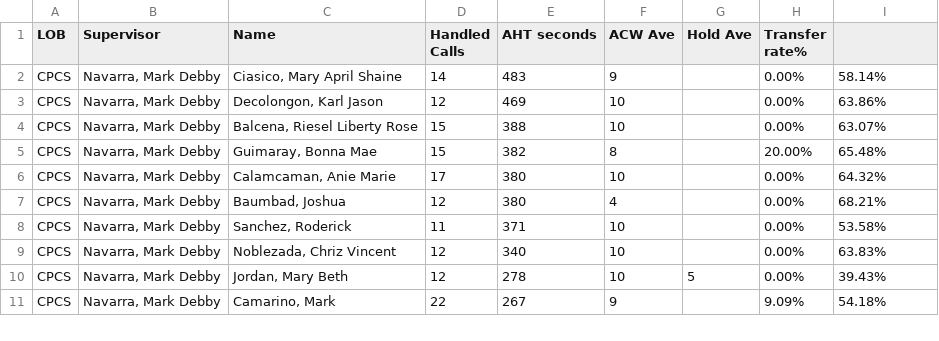
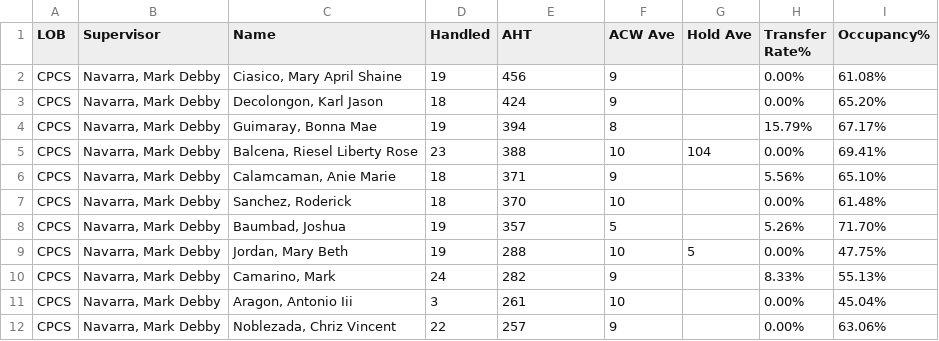
Before and after one commit to mosaicphl/CPCSAHTinterval, a CSV file: cpcs.csv, drawn as a sheet; only a part is shown; the diff covers the shown part only.

```diff
--- a/cpcs.csv
+++ b/cpcs.csv
@@ -1,11 +1,12 @@
-LOB,Supervisor,Name ,Handled Calls ,AHT seconds,ACW Ave,Hold Ave,Transfer rate%,
-CPCS,"Navarra, Mark Debby","Ciasico, Mary April Shaine",14,483,9,,0.00%,58.14%
-CPCS,"Navarra, Mark Debby","Decolongon, Karl Jason",12,469,10,,0.00%,63.86%
-CPCS,"Navarra, Mark Debby","Balcena, Riesel Liberty Rose",15,388,10,,0.00%,63.07%
-CPCS,"Navarra, Mark Debby","Guimaray, Bonna Mae",15,382,8,,20.00%,65.48%
-CPCS,"Navarra, Mark Debby","Calamcaman, Anie Marie",17,380,10,,0.00%,64.32%
-CPCS,"Navarra, Mark Debby","Baumbad, Joshua",12,380,4,,0.00%,68.21%
-CPCS,"Navarra, Mark Debby","Sanchez, Roderick",11,371,10,,0.00%,53.58%
-CPCS,"Navarra, Mark Debby","Noblezada, Chriz Vincent",12,340,10,,0.00%,63.83%
-CPCS,"Navarra, Mark Debby","Jordan, Mary Beth",12,278,10,5,0.00%,39.43%
-CPCS,"Navarra, Mark Debby","Camarino, Mark",22,267,9,,9.09%,54.18%
+LOB,Supervisor,Name,Handled,AHT,ACW Ave,Hold Ave,Transfer Rate%,Occupancy%
+CPCS,"Navarra, Mark Debby","Ciasico, Mary April Shaine",19,456,9,,0.00%,61.08%
+CPCS,"Navarra, Mark Debby","Decolongon, Karl Jason",18,424,9,,0.00%,65.20%
+CPCS,"Navarra, Mark Debby","Guimaray, Bonna Mae",19,394,8,,15.79%,67.17%
+CPCS,"Navarra, Mark Debby","Balcena, Riesel Liberty Rose",23,388,10,104,0.00%,69.41%
+CPCS,"Navarra, Mark Debby","Calamcaman, Anie Marie",18,371,9,,5.56%,65.10%
+CPCS,"Navarra, Mark Debby","Sanchez, Roderick",18,370,10,,0.00%,61.48%
+CPCS,"Navarra, Mark Debby","Baumbad, Joshua",19,357,5,,5.26%,71.70%
+CPCS,"Navarra, Mark Debby","Jordan, Mary Beth",19,288,10,5,0.00%,47.75%
+CPCS,"Navarra, Mark Debby","Camarino, Mark",24,282,9,,8.33%,55.13%
+CPCS,"Navarra, Mark Debby","Aragon, Antonio Iii",3,261,10,,0.00%,45.04%
+CPCS,"Navarra, Mark Debby","Noblezada, Chriz Vincent",22,257,9,,0.00%,63.06%
```
Also changed, not shown: 4 added rows, 3 removed rows and 10 edited cells elsewhere in this file, cpcsAHT.csv.
